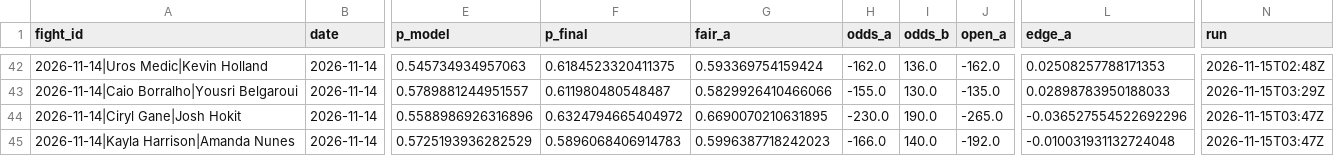
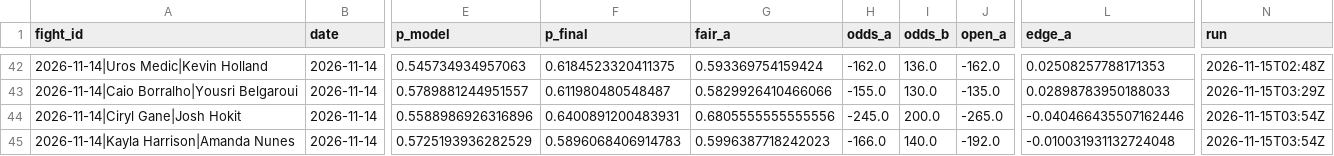
Before and after one commit to Jono-bit-trade/jonos-ufc-picks, a CSV file: data/pick_log.csv, drawn as a sheet; only a part is shown, gaps mark what is left out; the diff names each change by its address in the sheet, - before the commit and + after, or states it on an @@ line.

```diff
--- a/data/pick_log.csv
+++ b/data/pick_log.csv
-F44 (p_final): 0.6324794665404972
+F44 (p_final): 0.6400891200483931
-G44 (fair_a): 0.6690070210631895
+G44 (fair_a): 0.6805555555555556
-H44 (odds_a): -230.0
+H44 (odds_a): -245.0
-I44 (odds_b): 190.0
+I44 (odds_b): 200.0
-L44 (edge_a): -0.036527554522692296
+L44 (edge_a): -0.040466435507162446
-N44:N45 (run): 2026-11-15T03:47Z
+N44:N45 (run): 2026-11-15T03:54Z
```
Also changed, not shown: data/espn_card.csv, data/line_history.csv, 5 other files.
